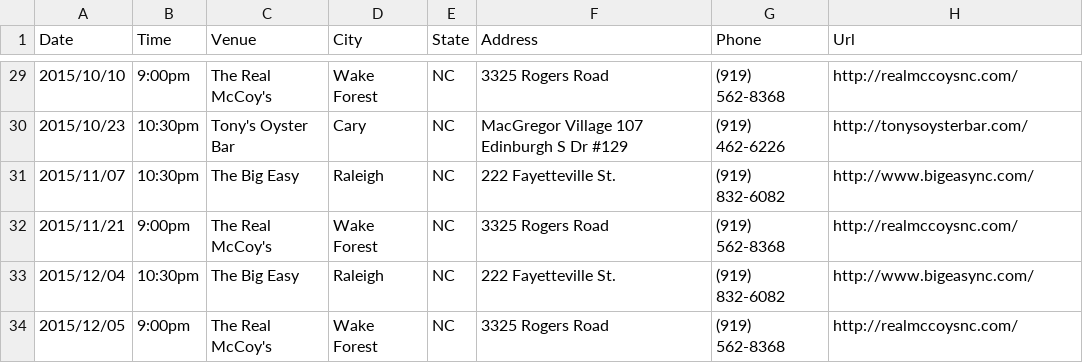
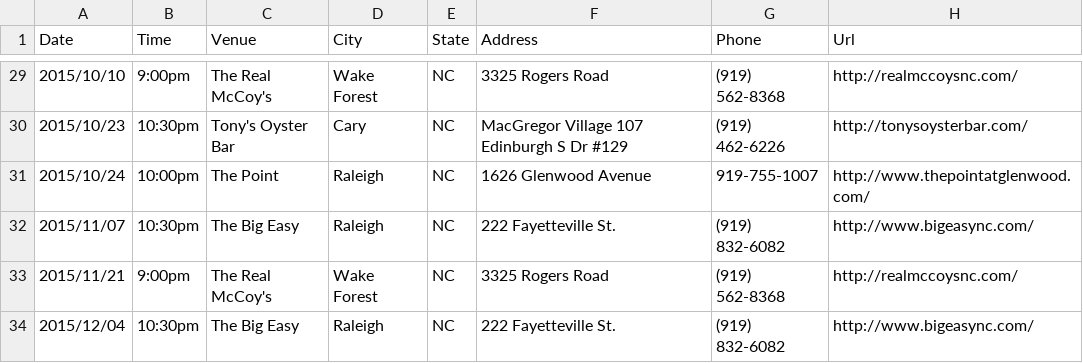
Before and after one commit to teamolympusgames/redlinenc, a CSV file: _data/shows.csv, drawn as a sheet; only a part is shown, gaps mark what is left out; the shorter side is filled out with more unchanged rows; the diff names each change by its address in the sheet, - before the commit and + after, or states it on an @@ line.

Commit message:
Update shows.csv

```diff
--- a/_data/shows.csv
+++ b/_data/shows.csv
+row 31: 2015/10/24 | 10:00pm | The Point | Raleigh | NC | 1626 Glenwood Avenue | 919-755-1007 | http://www.thepointatglenwood.com/
```
